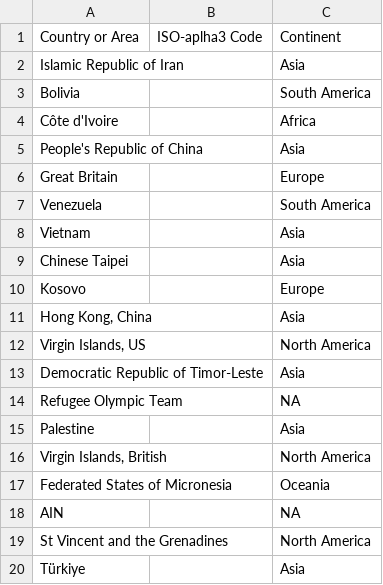
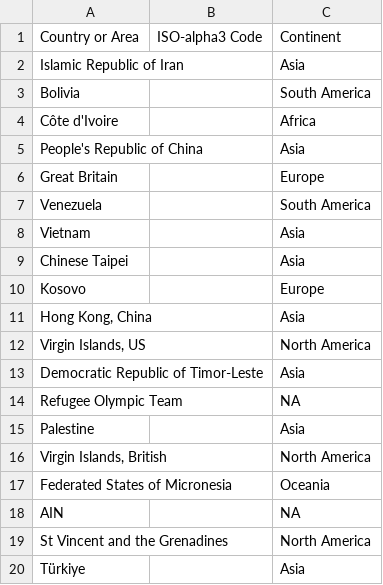
Before and after one commit to mvbfontes/powerbi_xperiun_olimpiadas, a CSV file: Dados/countries_continents_p2.csv, drawn as a sheet.

Commit message:
Update countries_continents_p2.csv

```diff
--- a/Dados/countries_continents_p2.csv
+++ b/Dados/countries_continents_p2.csv
@@ -1,2 +1,2 @@
-Country or Area;ISO-aplha3 Code;Continent
+Country or Area;ISO-alpha3 Code;Continent
 Islamic Republic of Iran;;Asia
```
